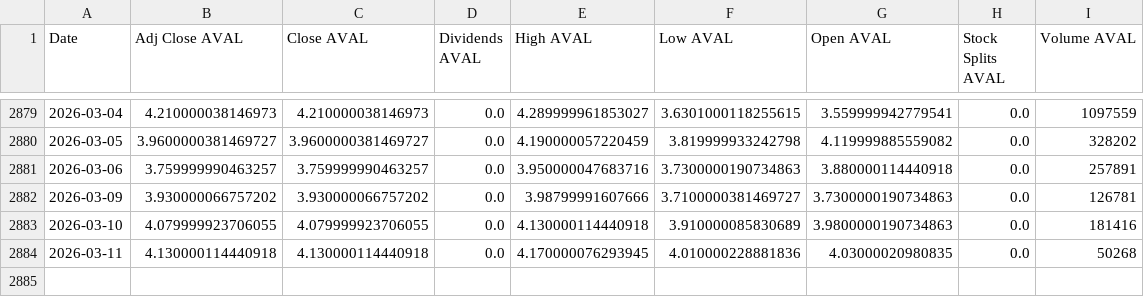
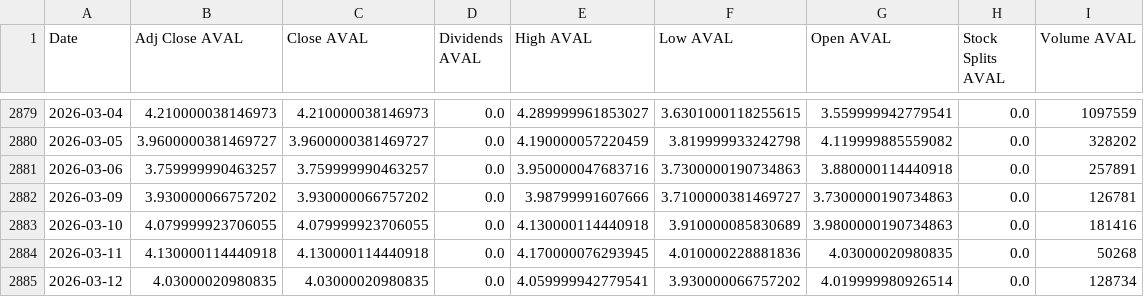
Before and after one commit to paezdev/proyecto_integrado_v_colcap-tracker, a CSV file: src/static/data/historical.csv, drawn as a sheet; only a part is shown, gaps mark what is left out.

```diff
--- a/src/static/data/historical.csv
+++ b/src/static/data/historical.csv
@@ -2884 +2884,2 @@ Date,Adj Close AVAL,Close AVAL,Dividends AVAL,High AVAL,Low AVAL,Open AVAL,Stock
 2026-03-11,4.130000114440918,4.130000114440918,0.0,4.170000076293945,4.010000228881836,4.03000020980835,0.0,50268
+2026-03-12,4.03000020980835,4.03000020980835,0.0,4.059999942779541,3.930000066757202,4.019999980926514,0.0,128734
```
Also changed, not shown: 9 other files.
